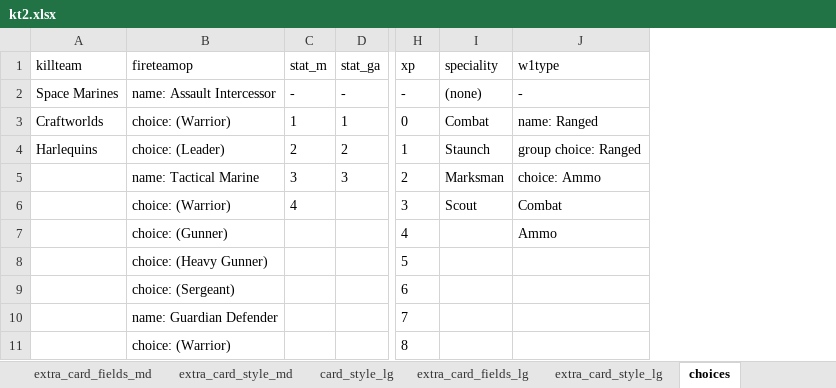
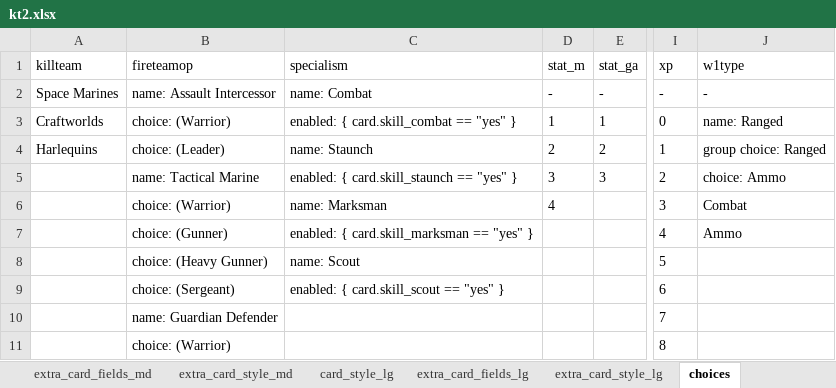
Before and after one commit to Danurai/kt2.mse, an Excel workbook: mse-set_creation/kt2.xlsx, sheet choices, drawn as a sheet; only a part is shown, gaps mark what is left out; values as stored, in another font and other column widths than the file's, no borders; removed rows and columns are numbered as before the commit, all else as after; the diff names each change by its address in the sheet, - before the commit and + after, or states it on an @@ line.

```diff
--- a/mse-set_creation/kt2.xlsx (sheet choices)
+++ b/mse-set_creation/kt2.xlsx (sheet choices)
+column C (specialism), rows 2-9: name: Combat | enabled: { card.skill_combat == "yes" } | name: Staunch | enabled: { card.skill_staunch == "yes" } | name: Marksman | enabled: { card.skill_marksman == "yes" } | name: Scout | enabled: { card.skill_scout == "yes" }
-column I (speciality), rows 2-6: (none) | Combat | Staunch | Marksman | Scout
```
Also changed, not shown: sheet card_fields, sheet choice_images, sheet struct, sheet extra_card_style_md, sheet card_style, sheet extra_card_style, 3 more sheets, other sheet tabs, 1 other file.
